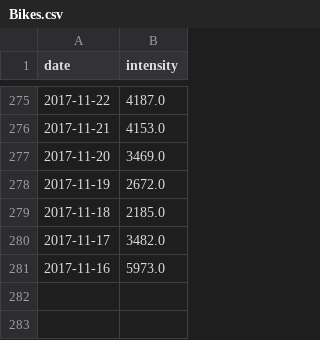
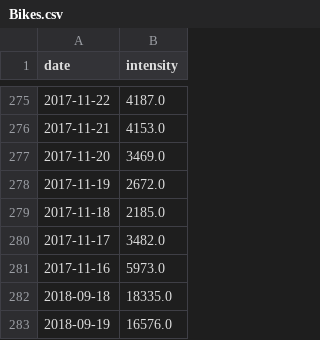
Before and after one commit to gawor04/TrafficForecaster, a CSV file: database/Bikes.csv, drawn as a sheet; only a part is shown, gaps mark what is left out; the diff names each change by its address in the sheet, - before the commit and + after, or states it on an @@ line.

```diff
--- a/database/Bikes.csv
+++ b/database/Bikes.csv
+row 282: 2018-09-18 | 18335.0
+row 283: 2018-09-19 | 16576.0
```
Also changed, not shown: database/Archive.csv, database/Cars.csv, 5 other files.
